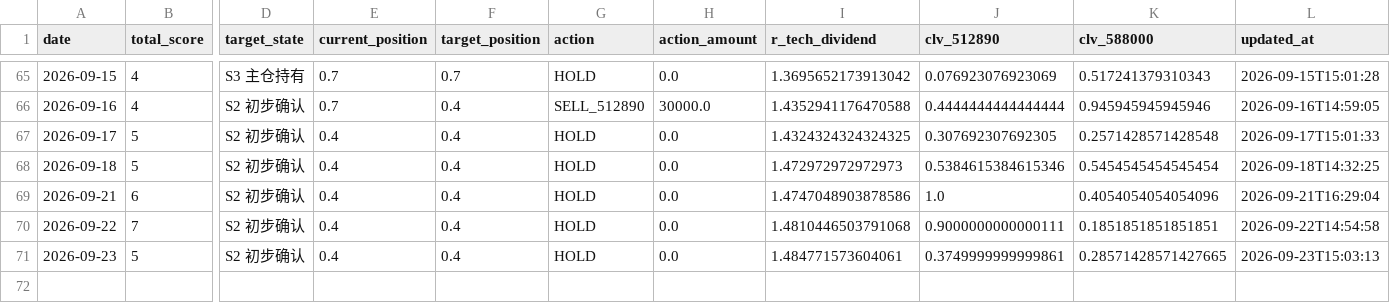
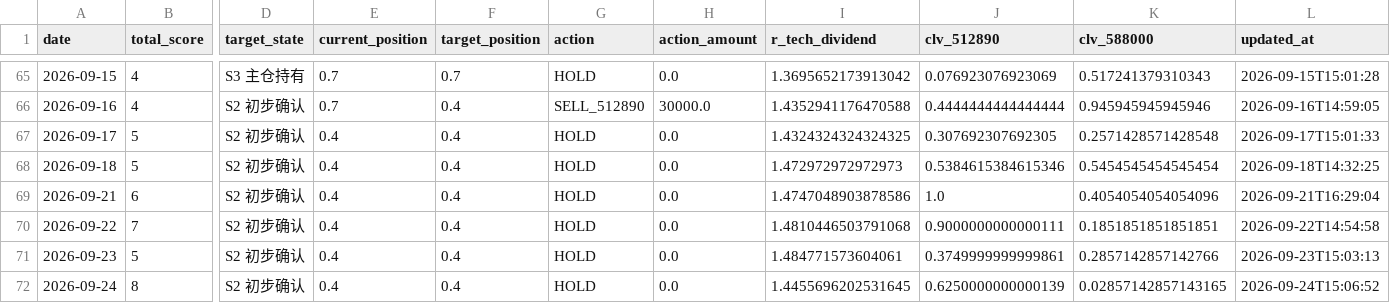
Before and after one commit to AmineSeRaFimmm/512890-dividend-rotation-pwa, a CSV file: data/signal_history.csv, drawn as a sheet; only a part is shown, gaps mark what is left out; rows hold the shown columns only; the diff names each change by its address in the sheet, - before the commit and + after, or states it on an @@ line.

```diff
--- a/data/signal_history.csv
+++ b/data/signal_history.csv
-K71 (clv_588000): 0.28571428571427665
+K71 (clv_588000): 0.2857142857142766
+row 72: 2026-09-24 | 8 | S2 初步确认 | 0.4 | 0.4 | HOLD | 0.0 | 1.4455696202531645 | 0.6250000000000139 | 0.02857142857143165 | 2026-09-24T15:06:52
```
Also changed, not shown: data/live_prices.csv, 3 other files.
